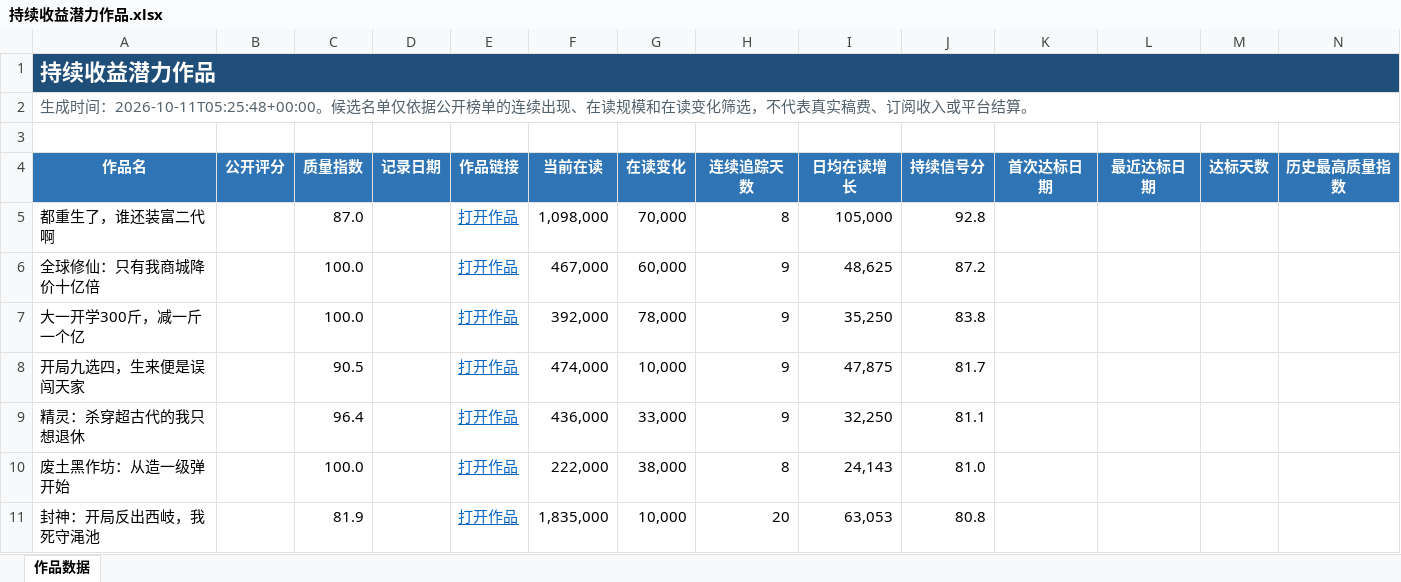
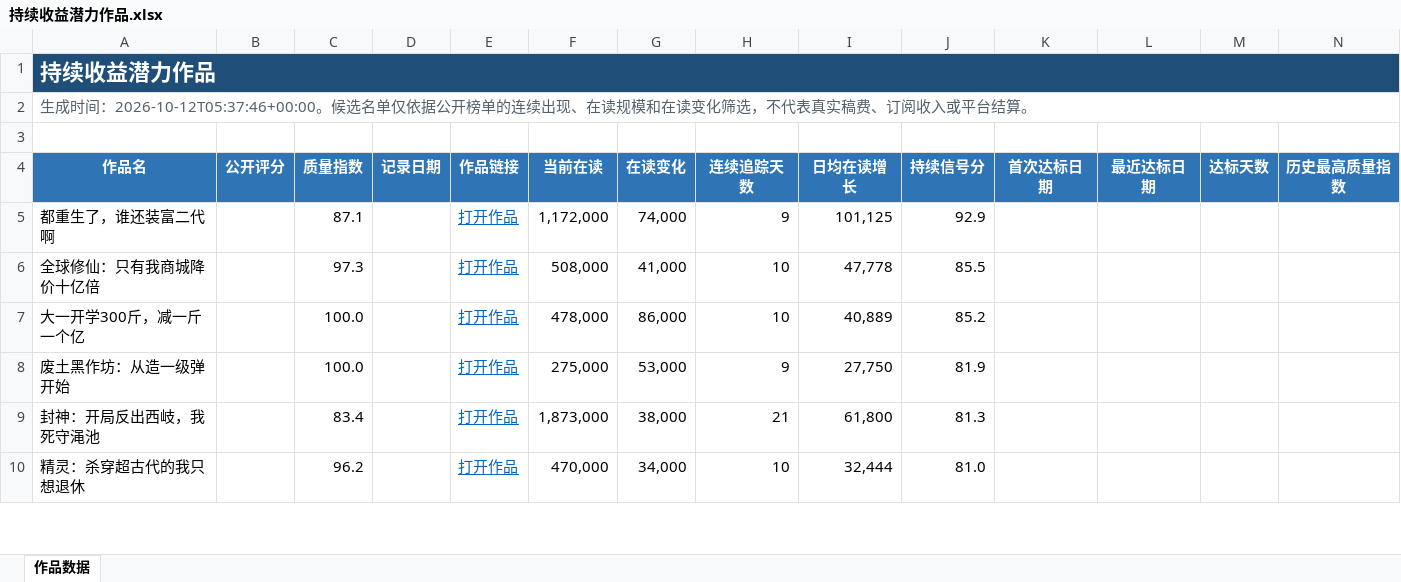
Before and after one commit to Ethan-Tangtang/fanqie-male-tracker, an Excel workbook: data/持续收益潜力作品.xlsx, sheet 作品数据, drawn as a sheet; only a part is shown; values as stored, in another font and other column widths than the file's, no borders; removed rows and columns are numbered as before the commit, all else as after; rows hold the shown columns only; the diff covers the shown part only; the diff names each change by its address in the sheet, - before the commit and + after, or states it on an @@ line.

```diff
--- a/data/持续收益潜力作品.xlsx (sheet 作品数据)
+++ b/data/持续收益潜力作品.xlsx (sheet 作品数据)
-A2 (作品名): …成时间：2026-10-11T05:25:48+00:00。候选名…
+A2 (作品名): …成时间：2026-10-12T05:37:46+00:00。候选名…
-C5 (质量指数): 87.0
+C5 (质量指数): 87.1
-F5 (当前在读): 1,098,000
+F5 (当前在读): 1,172,000
-G5 (在读变化): 70,000
+G5 (在读变化): 74,000
-H5 (连续追踪天数): 8
+H5 (连续追踪天数): 9
-I5 (日均在读增长): 105,000
+I5 (日均在读增长): 101,125
-J5 (持续信号分): 92.8
+J5 (持续信号分): 92.9
-C6 (质量指数): 100.0
+C6 (质量指数): 97.3
-F6 (当前在读): 467,000
+F6 (当前在读): 508,000
-G6 (在读变化): 60,000
+G6 (在读变化): 41,000
-H6:H7 (连续追踪天数): 9
+H6:H7 (连续追踪天数): 10
-I6 (日均在读增长): 48,625
+I6 (日均在读增长): 47,778
-J6 (持续信号分): 87.2
+J6 (持续信号分): 85.5
-F7 (当前在读): 392,000
+F7 (当前在读): 478,000
-G7 (在读变化): 78,000
+G7 (在读变化): 86,000
-I7 (日均在读增长): 35,250
+I7 (日均在读增长): 40,889
-J7 (持续信号分): 83.8
+J7 (持续信号分): 85.2
-row 8: 开局九选四，生来便是误闯天家 |  | 90.5 |  | 打开作品 | 474,000 | 10,000 | 9 | 47,875 | 81.7
-row 9: 精灵：杀穿超古代的我只想退休 |  | 96.4 |  | 打开作品 | 436,000 | 33,000 | 9 | 32,250 | 81.1
-F8 (当前在读): 222,000
+F8 (当前在读): 275,000
-G8 (在读变化): 38,000
+G8 (在读变化): 53,000
-H8 (连续追踪天数): 8
+H8 (连续追踪天数): 9
-I8 (日均在读增长): 24,143
+I8 (日均在读增长): 27,750
-J8 (持续信号分): 81.0
+J8 (持续信号分): 81.9
-C9 (质量指数): 81.9
+C9 (质量指数): 83.4
-F9 (当前在读): 1,835,000
+F9 (当前在读): 1,873,000
-G9 (在读变化): 10,000
+G9 (在读变化): 38,000
-H9 (连续追踪天数): 20
+H9 (连续追踪天数): 21
-I9 (日均在读增长): 63,053
+I9 (日均在读增长): 61,800
-J9 (持续信号分): 80.8
+J9 (持续信号分): 81.3
+row 10: 精灵：杀穿超古代的我只想退休 |  | 96.2 |  | 打开作品 | 470,000 | 34,000 | 10 | 32,444 | 81.0
```
Also changed, not shown: 30 added rows, 29 removed rows and 81 edited cells elsewhere in this sheet, data/高质量作品历史库.xlsx, 5 other files.
